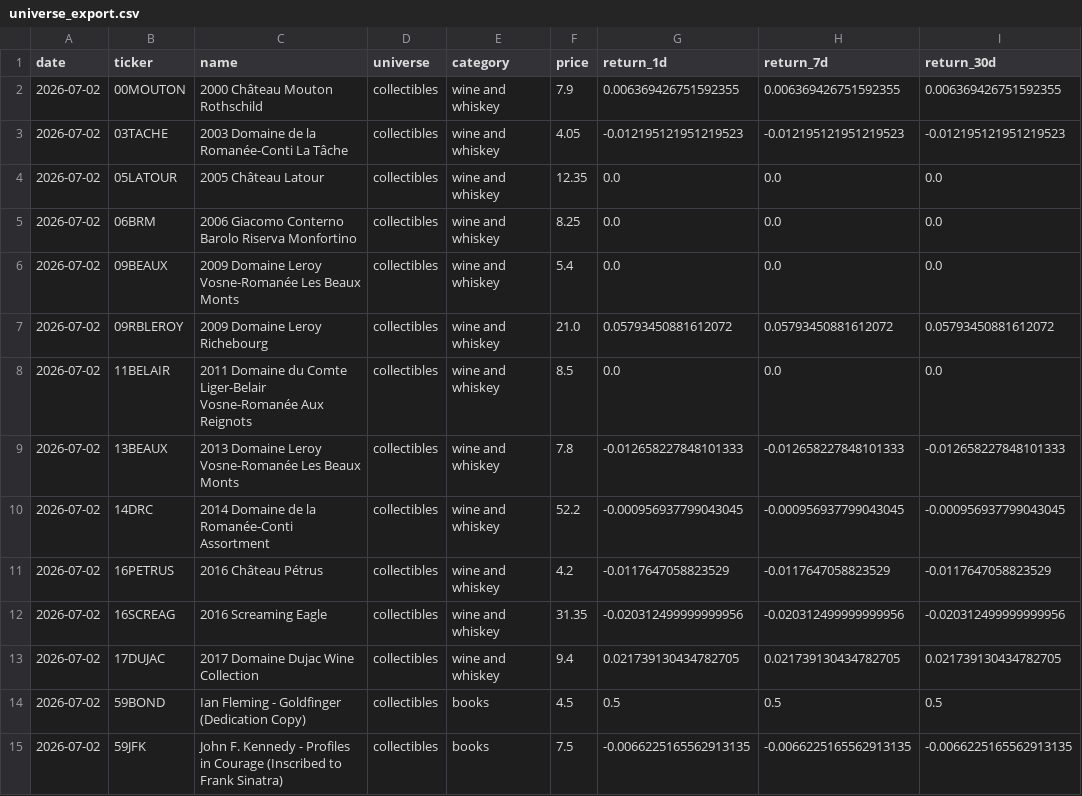
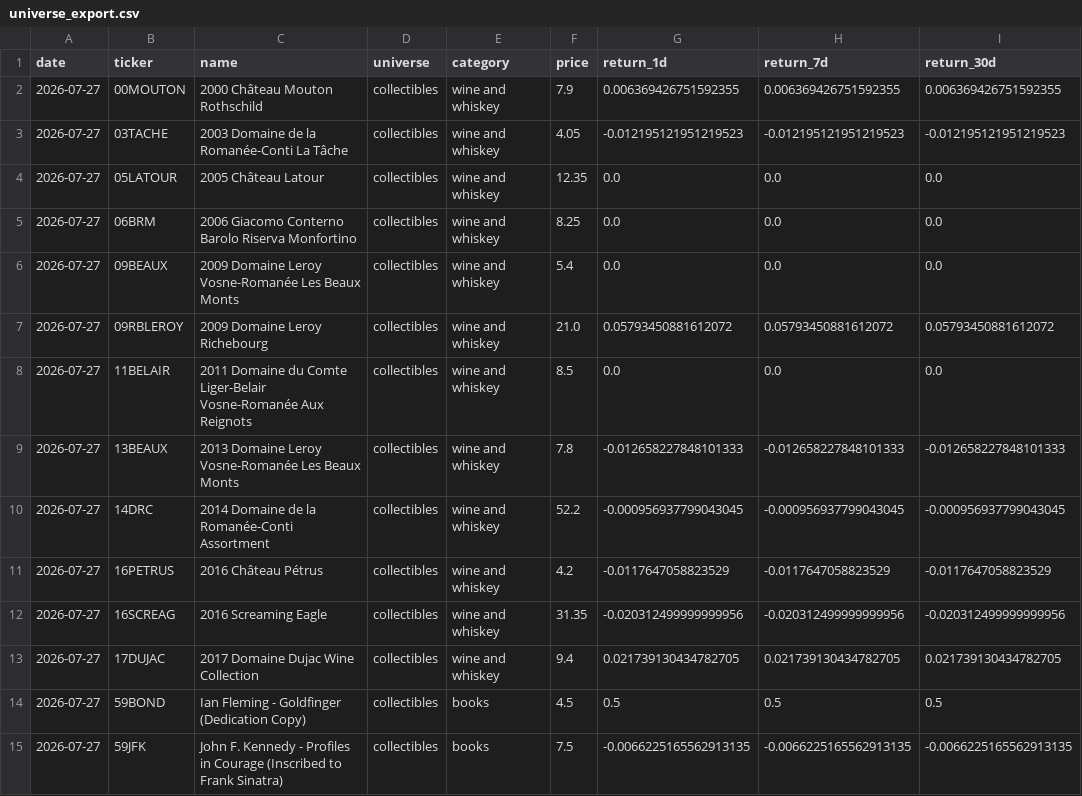
Before and after one commit to Marshdoggo/Rare-Tape, a CSV file: data/processed/universe_export.csv, drawn as a sheet; only a part is shown; the diff covers the shown part only; the diff names each change by its address in the sheet, - before the commit and + after, or states it on an @@ line.

```diff
--- a/data/processed/universe_export.csv
+++ b/data/processed/universe_export.csv
-A2:A15 (date): 2026-07-02
+A2:A15 (date): 2026-07-27
```
Also changed, not shown: 83 edited cells elsewhere in this file, data/processed/canonical_asset_master.csv, data/processed/liquidity_metrics.csv, 9 other files.
